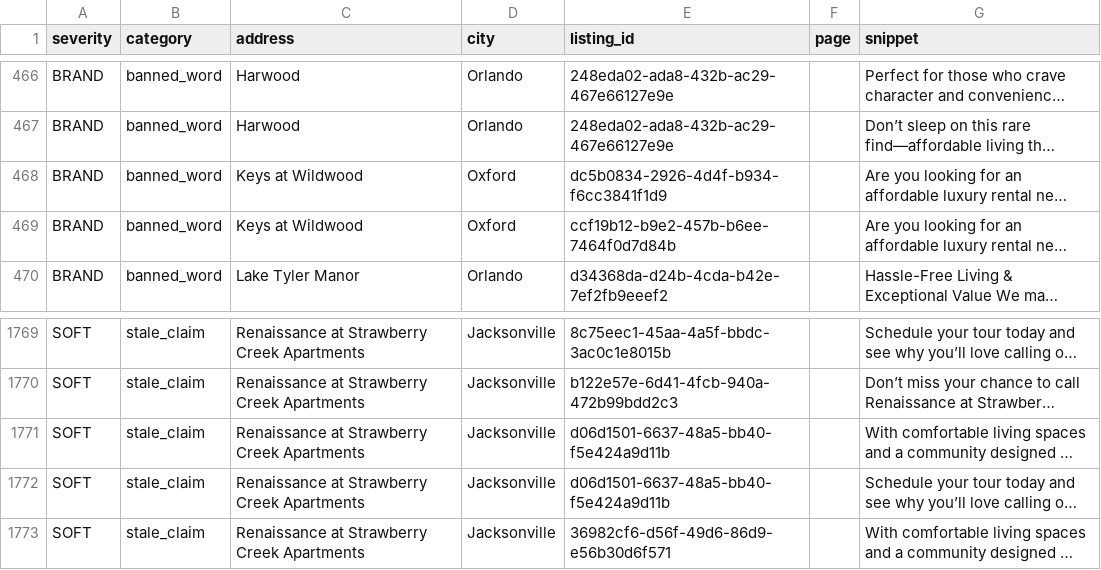
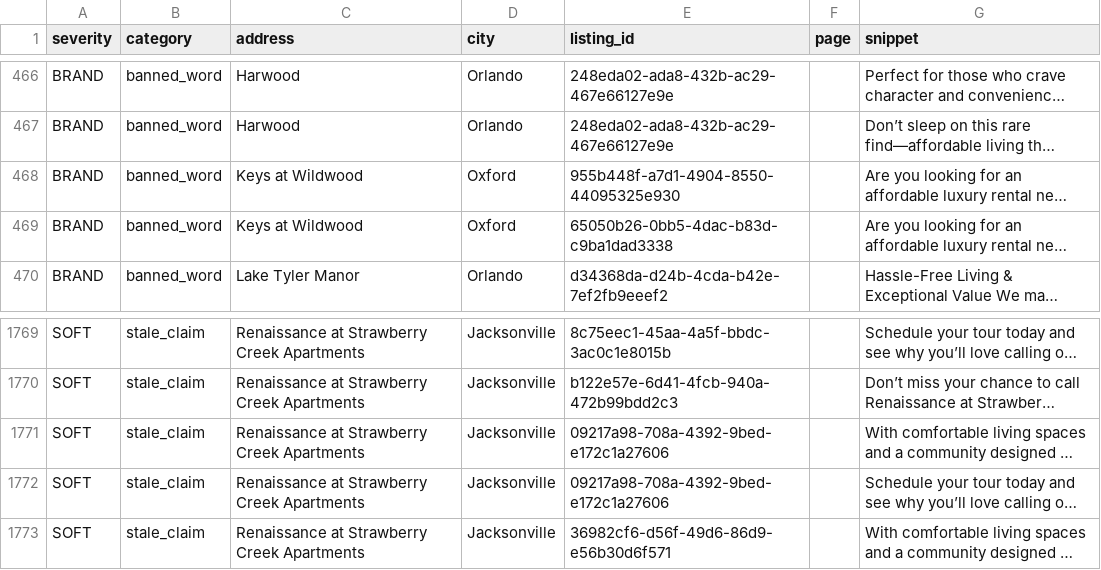
Before and after one commit to dariusking69/atrium-portfolio, a CSV file: review/flagged.csv, drawn as a sheet; only a part is shown, gaps mark what is left out; long unchanged cells end in …; the diff names each change by its address in the sheet, - before the commit and + after, or states it on an @@ line.

```diff
--- a/review/flagged.csv
+++ b/review/flagged.csv
-E468 (listing_id): dc5b0834-2926-4d4f-b934-f6cc3841f1d9
+E468 (listing_id): 955b448f-a7d1-4904-8550-44095325e930
-E469 (listing_id): ccf19b12-b9e2-457b-b6ee-7464f0d7d84b
+E469 (listing_id): 65050b26-0bb5-4dac-b83d-c9ba1dad3338
-E1771:E1772 (listing_id): d06d1501-6637-48a5-bb40-f5e424a9d11b
+E1771:E1772 (listing_id): 09217a98-708a-4392-9bed-e172c1a27606
```
Also changed, not shown: 20 other files.
